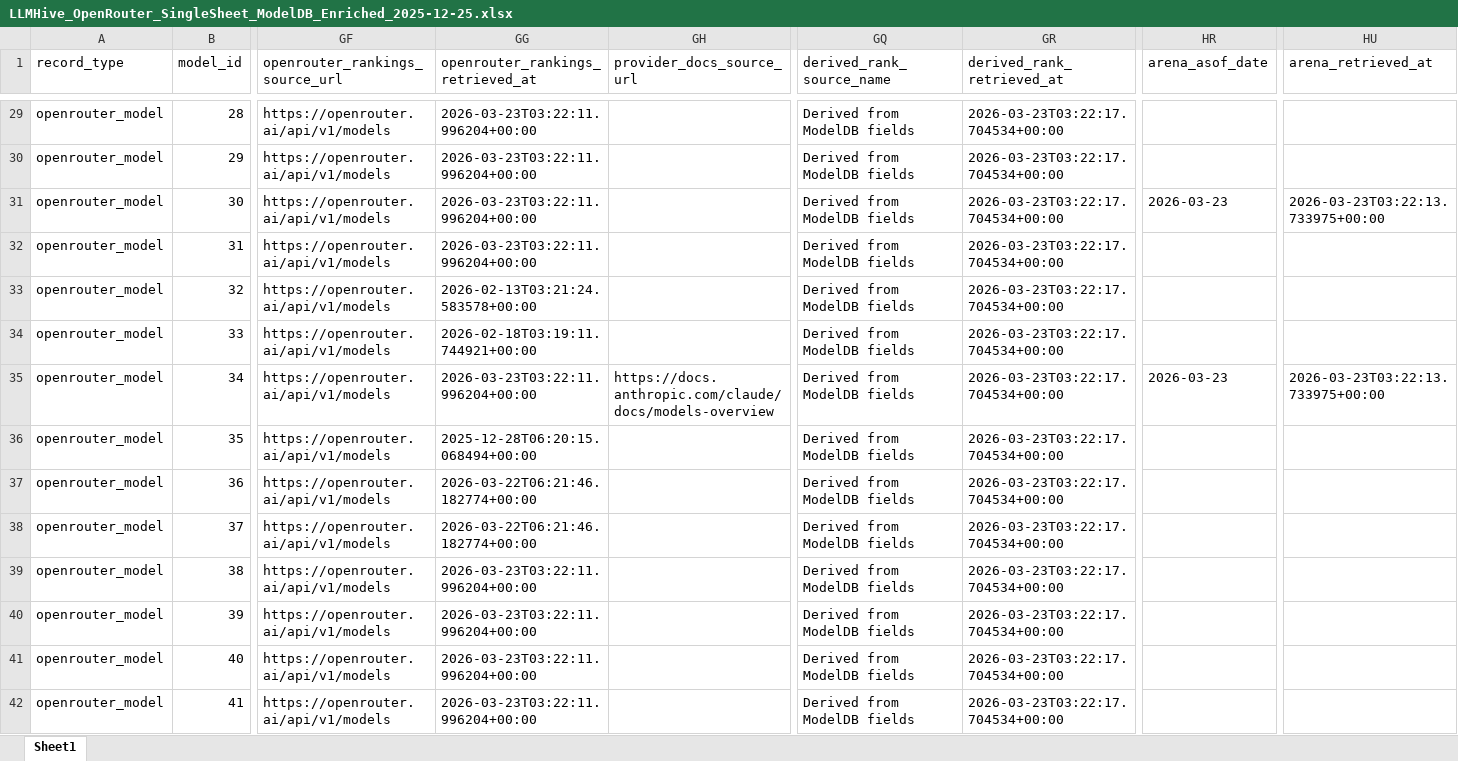
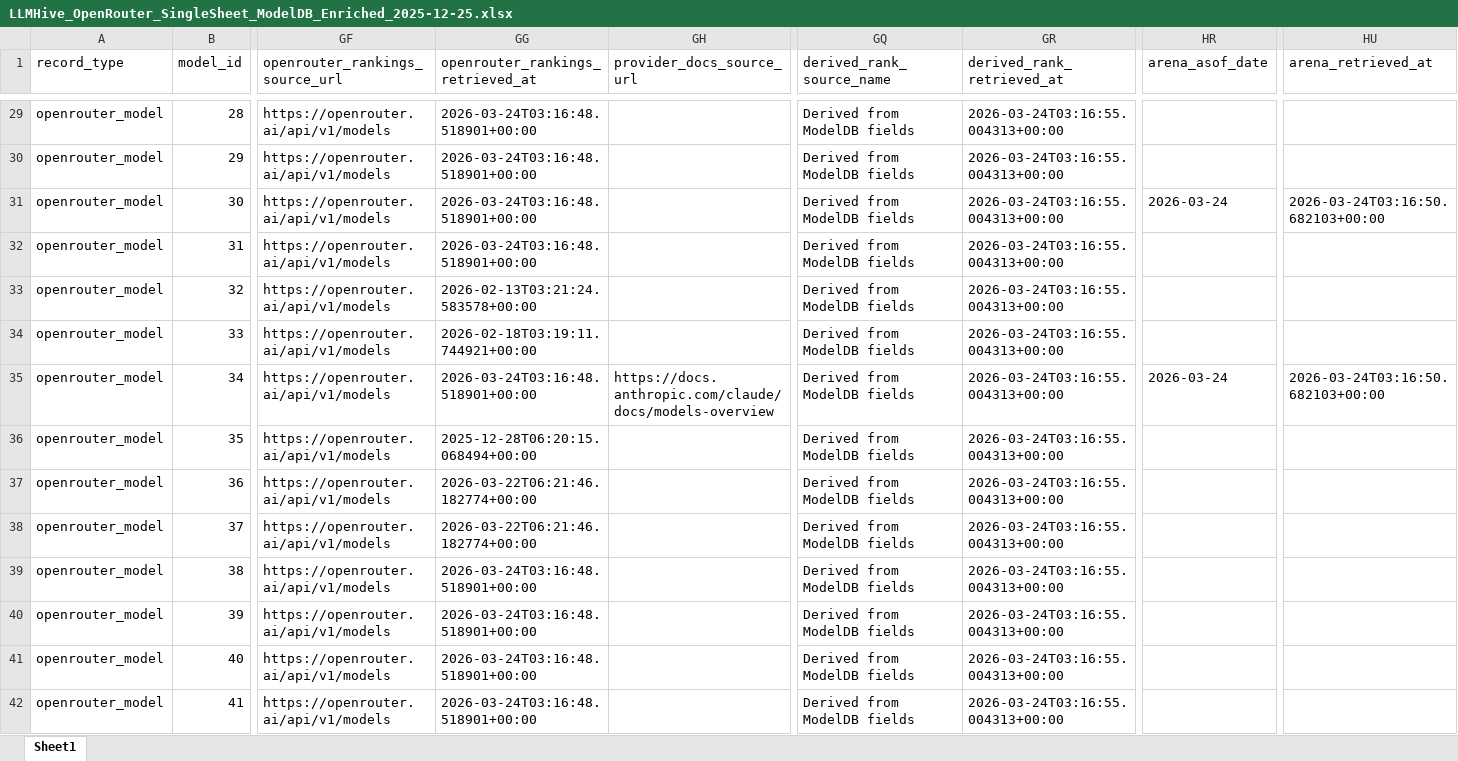
Before and after one commit to LLLHive/LLMHIVE, an Excel workbook: data/modeldb/LLMHive_OpenRouter_SingleSheet_ModelDB_Enriched_2025-12-25.xlsx, sheet Sheet1, drawn as a sheet; only a part is shown, gaps mark what is left out; values as stored, in another font and other column widths than the file's, no borders; the diff covers the shown part only; the diff names each change by its address in the sheet, - before the commit and + after, or states it on an @@ line.

```diff
--- a/data/modeldb/LLMHive_OpenRouter_SingleSheet_ModelDB_Enriched_2025-12-25.xlsx (sheet Sheet1)
+++ b/data/modeldb/LLMHive_OpenRouter_SingleSheet_ModelDB_Enriched_2025-12-25.xlsx (sheet Sheet1)
-GG29:GG32 (openrouter_rankings_retrieved_at): 2026-03-23T03:22:11.996204+00:00
+GG29:GG32 (openrouter_rankings_retrieved_at): 2026-03-24T03:16:48.518901+00:00
-GR29:GR42 (derived_rank_retrieved_at): 2026-03-23T03:22:17.704534+00:00
+GR29:GR42 (derived_rank_retrieved_at): 2026-03-24T03:16:55.004313+00:00
-HR31 (arena_asof_date): 2026-03-23
+HR31 (arena_asof_date): 2026-03-24
-HU31 (arena_retrieved_at): 2026-03-23T03:22:13.733975+00:00
+HU31 (arena_retrieved_at): 2026-03-24T03:16:50.682103+00:00
-GG35 (openrouter_rankings_retrieved_at): 2026-03-23T03:22:11.996204+00:00
+GG35 (openrouter_rankings_retrieved_at): 2026-03-24T03:16:48.518901+00:00
-HR35 (arena_asof_date): 2026-03-23
+HR35 (arena_asof_date): 2026-03-24
-HU35 (arena_retrieved_at): 2026-03-23T03:22:13.733975+00:00
+HU35 (arena_retrieved_at): 2026-03-24T03:16:50.682103+00:00
-GG39:GG42 (openrouter_rankings_retrieved_at): 2026-03-23T03:22:11.996204+00:00
+GG39:GG42 (openrouter_rankings_retrieved_at): 2026-03-24T03:16:48.518901+00:00
```
Also changed, not shown: 967 edited cells elsewhere in this sheet.
